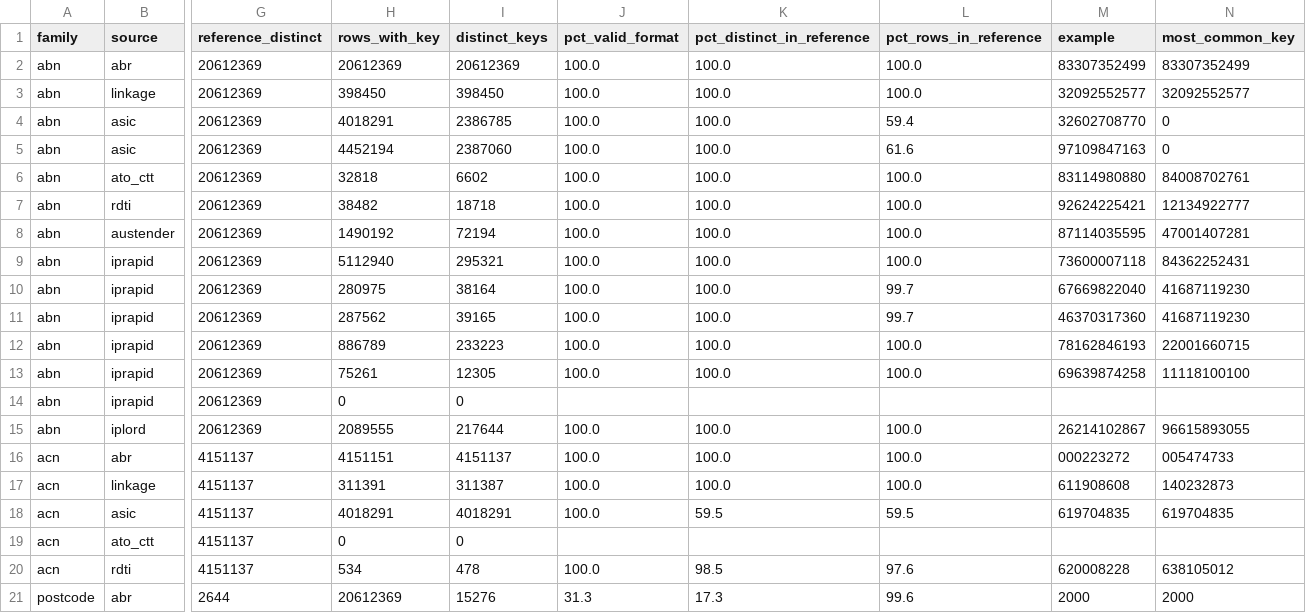
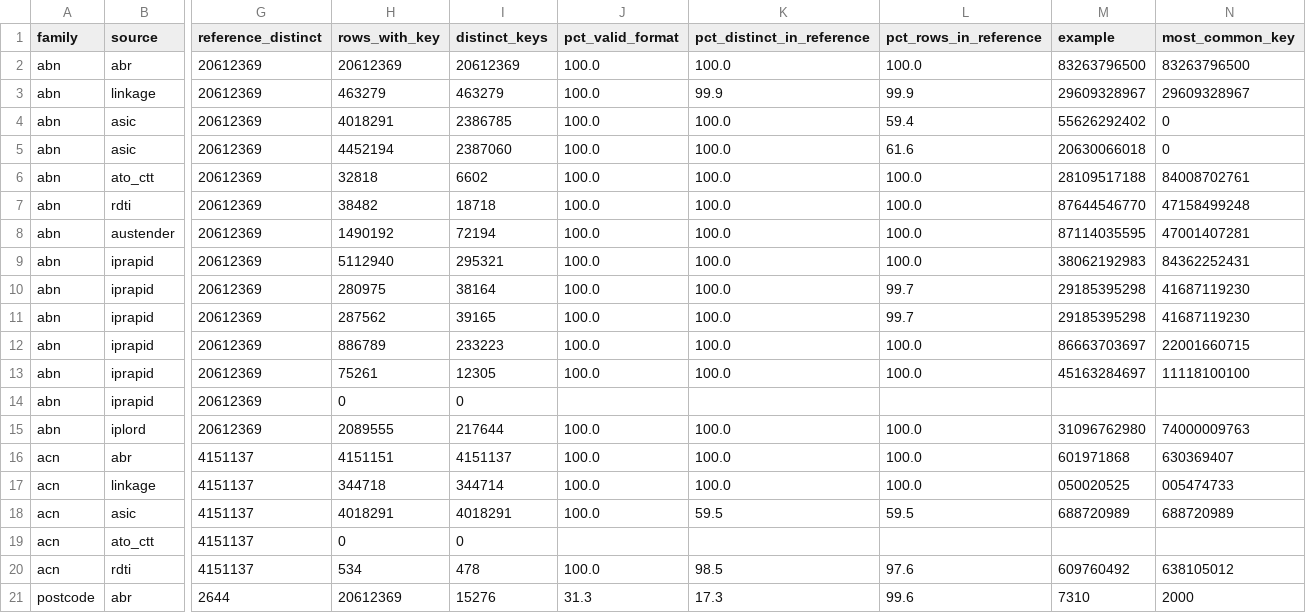
Before and after one commit to Thomas-Amann-IPAustralia/Aus-GII-Breakdown, a CSV file: analysis/output/keys.csv, drawn as a sheet; only a part is shown, gaps mark what is left out; the diff covers the shown part only; the diff names each change by its address in the sheet, - before the commit and + after, or states it on an @@ line.

```diff
--- a/analysis/output/keys.csv
+++ b/analysis/output/keys.csv
-M2 (example): 83307352499
+M2 (example): 83263796500
-N2 (most_common_key): 83307352499
+N2 (most_common_key): 83263796500
-H3 (rows_with_key): 398450
+H3 (rows_with_key): 463279
-I3 (distinct_keys): 398450
+I3 (distinct_keys): 463279
-K3 (pct_distinct_in_reference): 100.0
+K3 (pct_distinct_in_reference): 99.9
-L3 (pct_rows_in_reference): 100.0
+L3 (pct_rows_in_reference): 99.9
-M3 (example): 32092552577
+M3 (example): 29609328967
-N3 (most_common_key): 32092552577
+N3 (most_common_key): 29609328967
-M4 (example): 32602708770
+M4 (example): 55626292402
-M5 (example): 97109847163
+M5 (example): 20630066018
-M6 (example): 83114980880
+M6 (example): 28109517188
-M7 (example): 92624225421
+M7 (example): 87644546770
-N7 (most_common_key): 12134922777
+N7 (most_common_key): 47158499248
-M9 (example): 73600007118
+M9 (example): 38062192983
-M10 (example): 67669822040
+M10 (example): 29185395298
-M11 (example): 46370317360
+M11 (example): 29185395298
-M12 (example): 78162846193
+M12 (example): 86663703697
-M13 (example): 69639874258
+M13 (example): 45163284697
-M15 (example): 26214102867
+M15 (example): 31096762980
-N15 (most_common_key): 96615893055
+N15 (most_common_key): 74000009763
-M16 (example): 000223272
+M16 (example): 601971868
-N16 (most_common_key): 005474733
+N16 (most_common_key): 630369407
-H17 (rows_with_key): 311391
+H17 (rows_with_key): 344718
-I17 (distinct_keys): 311387
+I17 (distinct_keys): 344714
-M17 (example): 611908608
+M17 (example): 050020525
-N17 (most_common_key): 140232873
+N17 (most_common_key): 005474733
-M18 (example): 619704835
+M18 (example): 688720989
-N18 (most_common_key): 619704835
+N18 (most_common_key): 688720989
-M20 (example): 620008228
+M20 (example): 609760492
-M21 (example): 2000
+M21 (example): 7310
```
Also changed, not shown: 46 edited cells elsewhere in this file, analysis/output/tables.csv, 17 other files.
